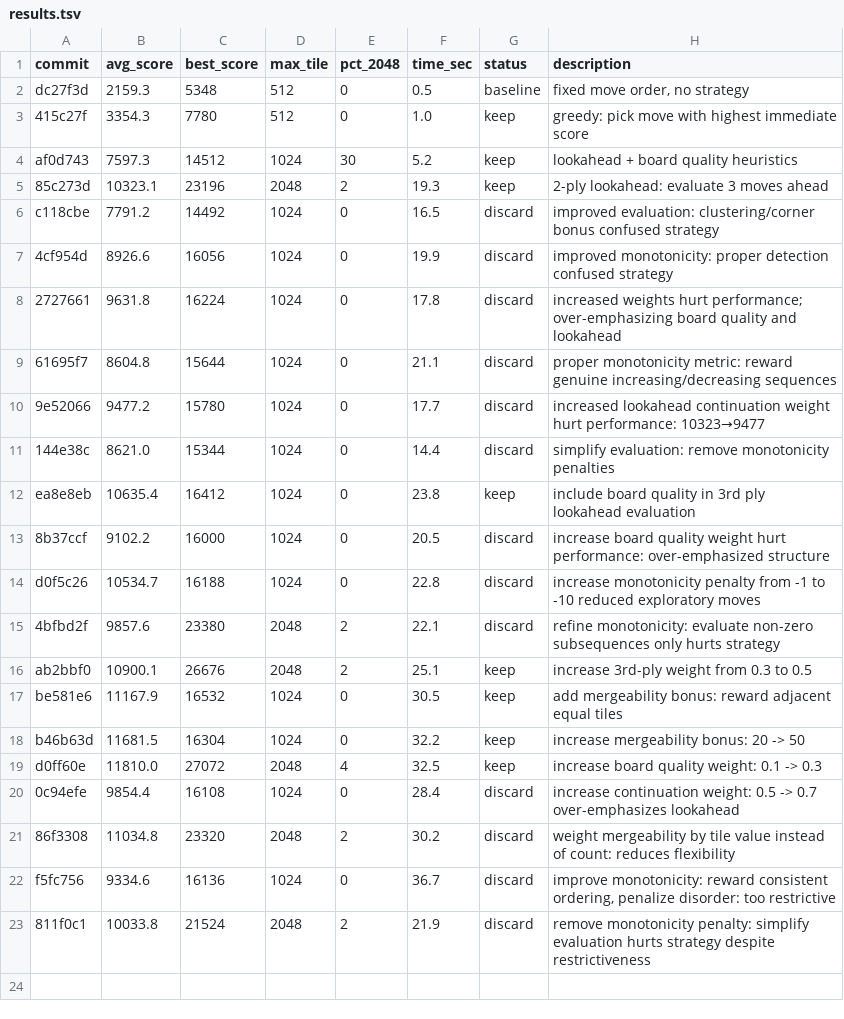
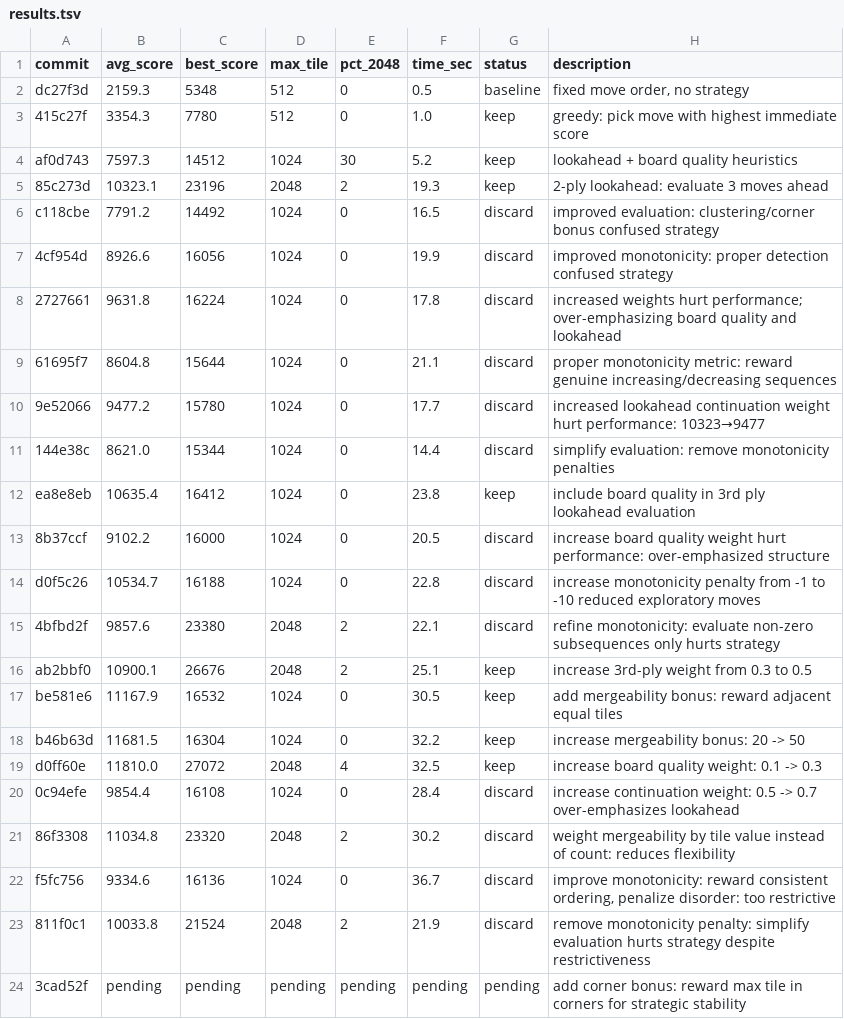
Before and after one commit to shivss26/2048-true-autoresearch-sonnet, a TSV file: results.tsv, drawn as a sheet.

Commit message:
[EXPERIMENT] add corner bonus: reward max tile in corners for strategic stability

```diff
--- a/results.tsv
+++ b/results.tsv
@@ -23 +23,2 @@ f5fc756	9334.6	16136	1024	0	36.7	discard	improve monotonicity: reward consistent
 811f0c1	10033.8	21524	2048	2	21.9	discard	remove monotonicity penalty: simplify evaluation hurts strategy despite restrictiveness
+3cad52f	pending	pending	pending	pending	pending	pending	add corner bonus: reward max tile in corners for strategic stability
```
Also changed, not shown: 1 other file.
